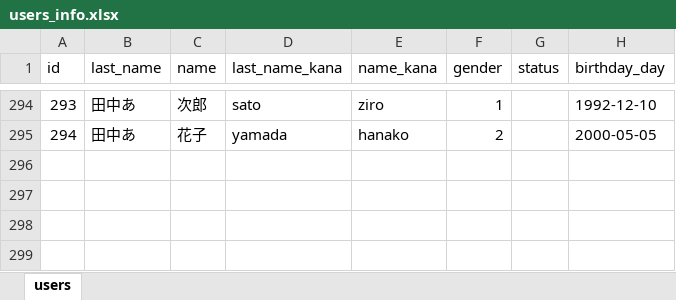
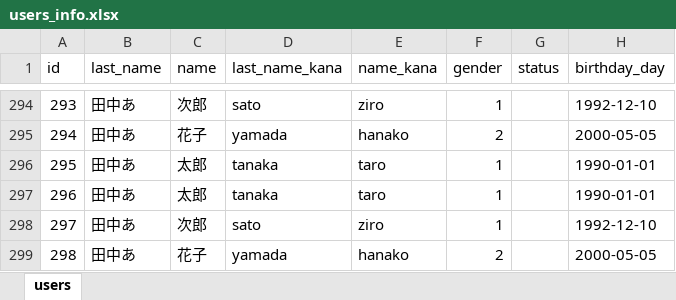
Before and after one commit to jointcrew/laravel_php_learning, an Excel workbook: users_info.xlsx, sheet users, drawn as a sheet; only a part is shown, gaps mark what is left out; values as stored, in another font and other column widths than the file's, no borders; the diff names each change by its address in the sheet, - before the commit and + after, or states it on an @@ line.

```diff
--- a/users_info.xlsx (sheet users)
+++ b/users_info.xlsx (sheet users)
+row 296: 295 | 田中あ | 太郎 | tanaka | taro | 1 |  | 1990-01-01
+row 297: 296 | 田中あ | 太郎 | tanaka | taro | 1 |  | 1990-01-01
+row 298: 297 | 田中あ | 次郎 | sato | ziro | 1 |  | 1992-12-10
+row 299: 298 | 田中あ | 花子 | yamada | hanako | 2 |  | 2000-05-05
```
Also changed, not shown: 30 other files.
